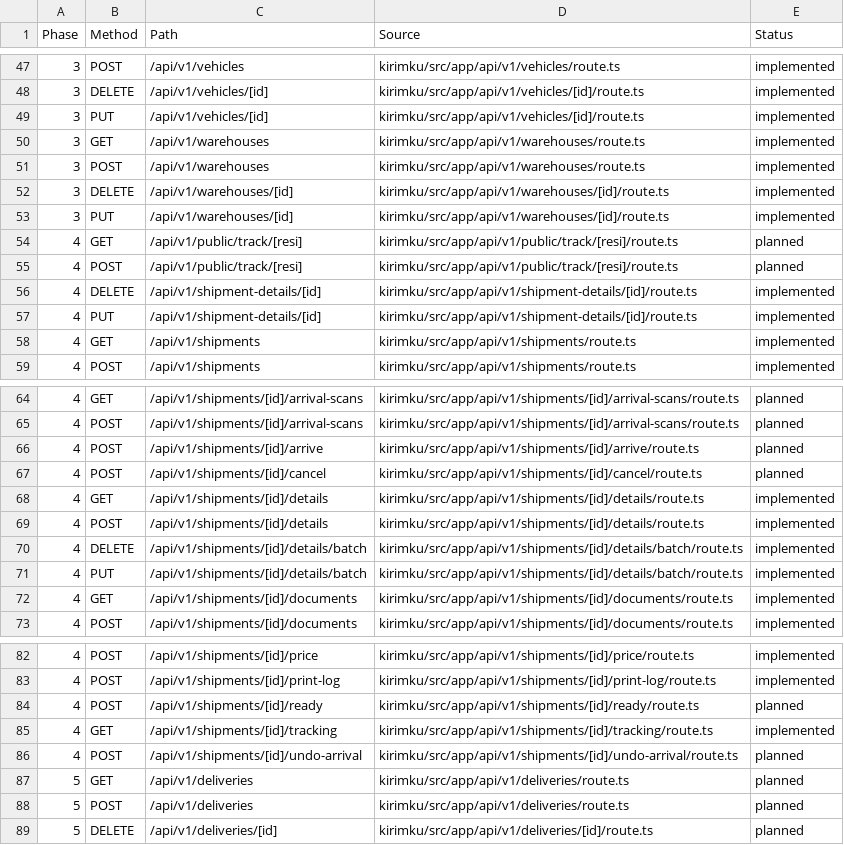
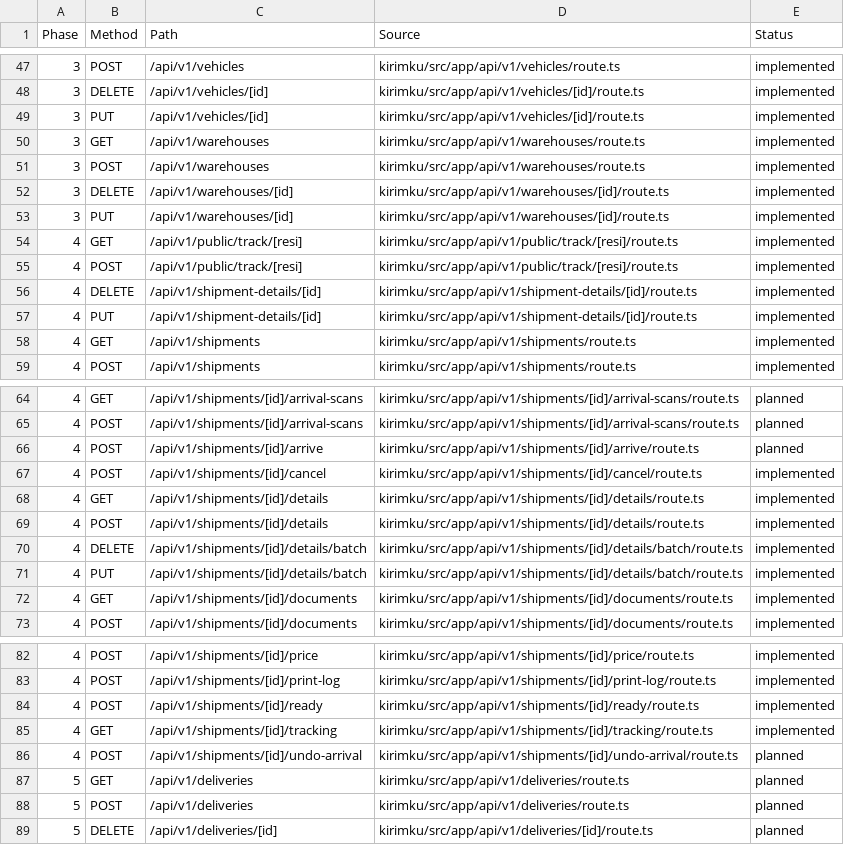
Before and after one commit to mhdthariq/backend-logistik, a CSV file: docs/route-inventory.csv, drawn as a sheet; only a part is shown, gaps mark what is left out.

Commit message:
feat(api): migrate shipment lifecycle and public tracking to Go Fiber
Implement four more legacy method/path pairs, bringing migration coverage
to 74 of 185 handlers:
- POST shipment ready with permission, scope, package, price and recipient gates
- POST shipment cancel with lifecycle and operational/financial guards
- GET public tracking preserving the unverified-access 405 response
- POST public tracking gated by corporate identity and complete phone verification

Commit shipment status, tracking events, Marketing escrow debits/refunds and
wallet ledger updates in one serializable transaction. Respect withdrawal
reservations, exempt B2B shipments, lock wallet balances, reuse existing escrow
business references and return 409 for concurrent serialization conflicts.
Preserve cancellation warnings in the best-effort audit trail.

Preserve sender-phone snapshot precedence, Indonesian phone normalization,
masked contacts, public status labels and private no-store responses. Omit
package scan codes, financial fields and credentials. Add a bounded,
concurrency-safe tracking limiter with ten attempts per company/code in a
fifteen-minute window.

Add disposable PostgreSQL regressions for transition gates, permission and
warehouse/Marketing scope, cancellation dependencies, escrow conservation,
competing debits, injected-failure rollback, legacy partial-escrow recovery,
public response privacy and two-company isolation. Cover limiter expiry,
capacity and concurrent attempts with unit tests.

Refresh route inventory, registration assertions, migration plan and validation
notes. Keep frontend routing and live database/schema state unchanged.

Validation:
- WSL disposable PostgreSQL integration suite and Go race tests passed
- Go vet, Linux build and golangci-lint passed with zero lint issues
- All 37 selected legacy cancellation, tracking and privacy tests passed
- Graphify refreshed and git diff --check passed

Remaining acceptance includes coordinated limits across replicas, mixed Node/Go
wallet contention, complete contract fixtures and staging cutover checks.

```diff
--- a/docs/route-inventory.csv
+++ b/docs/route-inventory.csv
@@ -53,4 +53,4 @@
 "3","PUT","/api/v1/warehouses/[id]","kirimku/src/app/api/v1/warehouses/[id]/route.ts","implemented"
-"4","GET","/api/v1/public/track/[resi]","kirimku/src/app/api/v1/public/track/[resi]/route.ts","planned"
-"4","POST","/api/v1/public/track/[resi]","kirimku/src/app/api/v1/public/track/[resi]/route.ts","planned"
+"4","GET","/api/v1/public/track/[resi]","kirimku/src/app/api/v1/public/track/[resi]/route.ts","implemented"
+"4","POST","/api/v1/public/track/[resi]","kirimku/src/app/api/v1/public/track/[resi]/route.ts","implemented"
 "4","DELETE","/api/v1/shipment-details/[id]","kirimku/src/app/api/v1/shipment-details/[id]/route.ts","implemented"
@@ -66,3 +66,3 @@
 "4","POST","/api/v1/shipments/[id]/arrive","kirimku/src/app/api/v1/shipments/[id]/arrive/route.ts","planned"
-"4","POST","/api/v1/shipments/[id]/cancel","kirimku/src/app/api/v1/shipments/[id]/cancel/route.ts","planned"
+"4","POST","/api/v1/shipments/[id]/cancel","kirimku/src/app/api/v1/shipments/[id]/cancel/route.ts","implemented"
 "4","GET","/api/v1/shipments/[id]/details","kirimku/src/app/api/v1/shipments/[id]/details/route.ts","implemented"
@@ -83,3 +83,3 @@
 "4","POST","/api/v1/shipments/[id]/print-log","kirimku/src/app/api/v1/shipments/[id]/print-log/route.ts","implemented"
-"4","POST","/api/v1/shipments/[id]/ready","kirimku/src/app/api/v1/shipments/[id]/ready/route.ts","planned"
+"4","POST","/api/v1/shipments/[id]/ready","kirimku/src/app/api/v1/shipments/[id]/ready/route.ts","implemented"
 "4","GET","/api/v1/shipments/[id]/tracking","kirimku/src/app/api/v1/shipments/[id]/tracking/route.ts","implemented"
```
Also changed, not shown: 11 other files.
